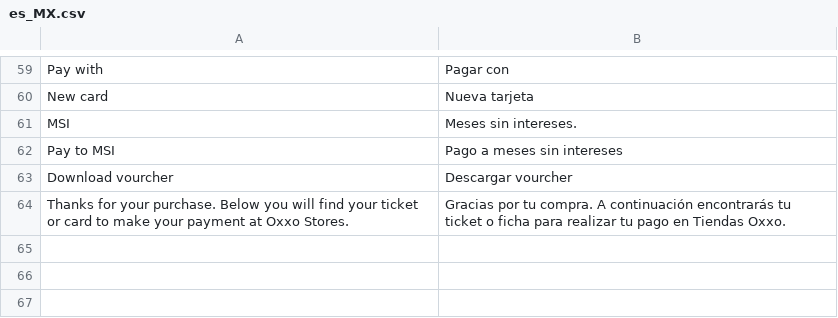
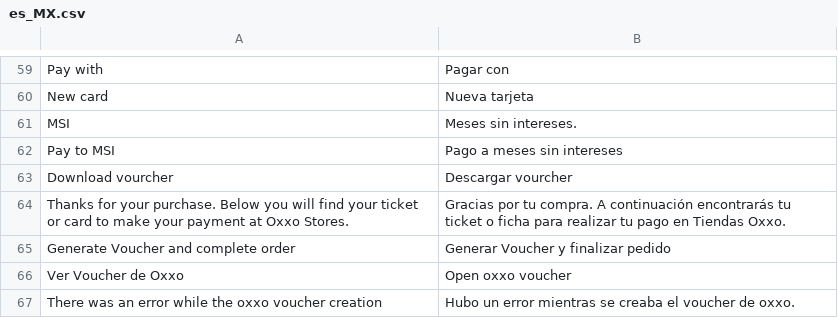
Before and after one commit to qbo-tech/magento2-paypal-commerce-platform, a CSV file: i18n/es_MX.csv, drawn as a sheet; only a part is shown, gaps mark what is left out; the diff names each change by its address in the sheet, - before the commit and + after, or states it on an @@ line.

Commit message:
[oxxo] Change oxxo pay flow

```diff
--- a/i18n/es_MX.csv
+++ b/i18n/es_MX.csv
+row 65: Generate Voucher and complete order | Generar Voucher y finalizar pedido
+row 66: Ver Voucher de Oxxo | Open oxxo voucher
+row 67: There was an error while the oxxo voucher creation | Hubo un error mientras se creaba el voucher de oxxo.
```
Also changed, not shown: 8 other files.
